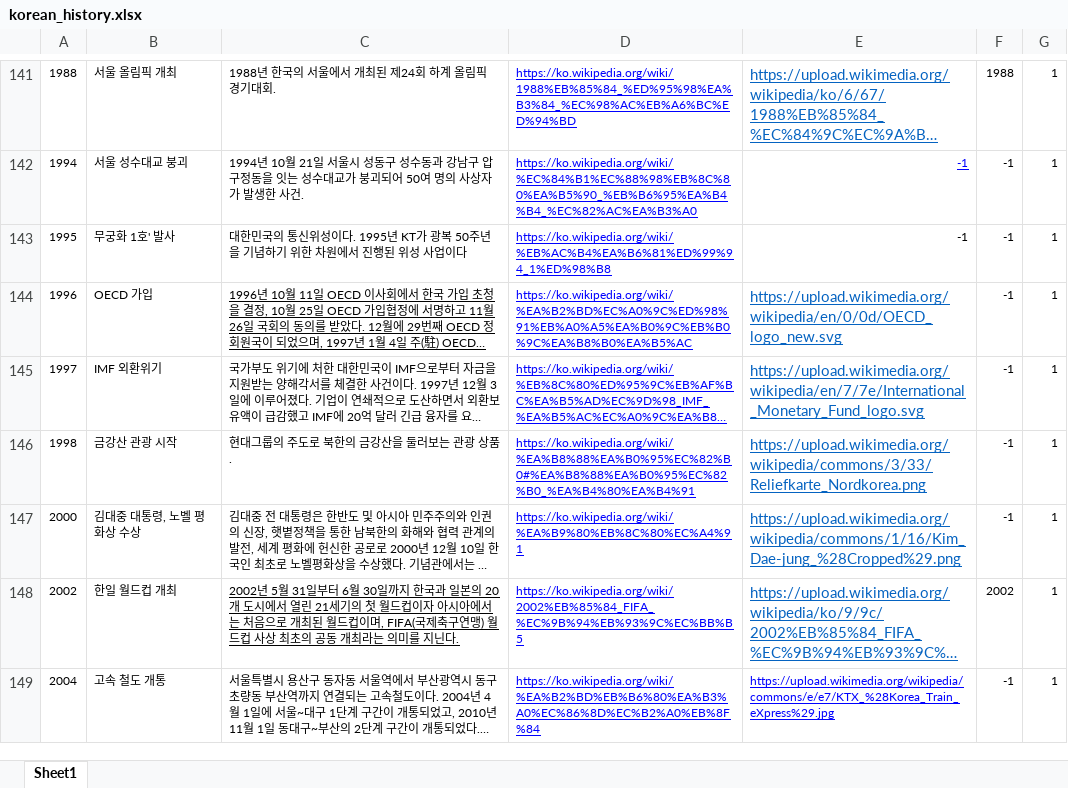
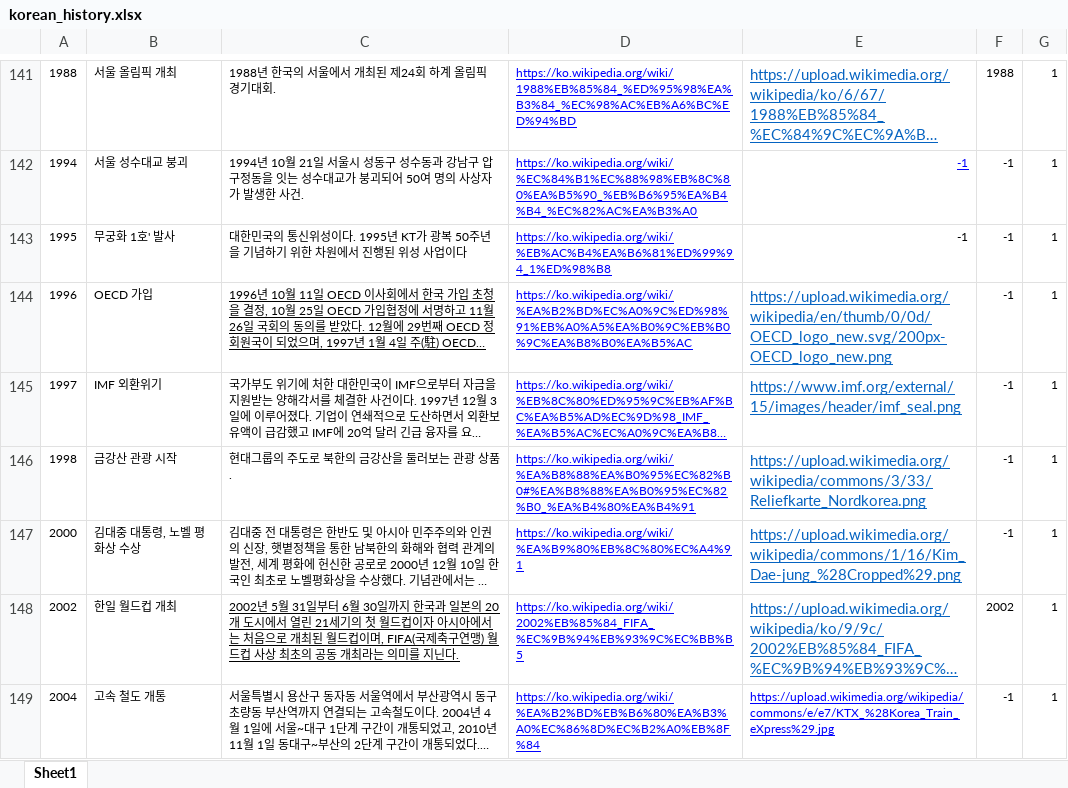
Before and after one commit to BaeJi77/AllTimeline, an Excel workbook: modules/korean_history.xlsx, sheet Sheet1, drawn as a sheet; only a part is shown, gaps mark what is left out; long unchanged cells end in …; values as stored, in another font and other column widths than the file's, no borders; the diff names each change by its address in the sheet, - before the commit and + after, or states it on an @@ line.

```diff
--- a/modules/korean_history.xlsx (sheet Sheet1)
+++ b/modules/korean_history.xlsx (sheet Sheet1)
-E144: https://upload.wikimedia.org/wikipedia/en/0/0d/OECD_logo_new.svg
+E144: https://upload.wikimedia.org/wikipedia/en/thumb/0/0d/OECD_logo_new.svg/200px-OECD_logo_new.png
-E145: https://upload.wikimedia.org/wikipedia/en/7/7e/International_Monetary_Fund_logo.svg
+E145: https://www.imf.org/external/15/images/header/imf_seal.png
```
Also changed, not shown: 2 other files.
